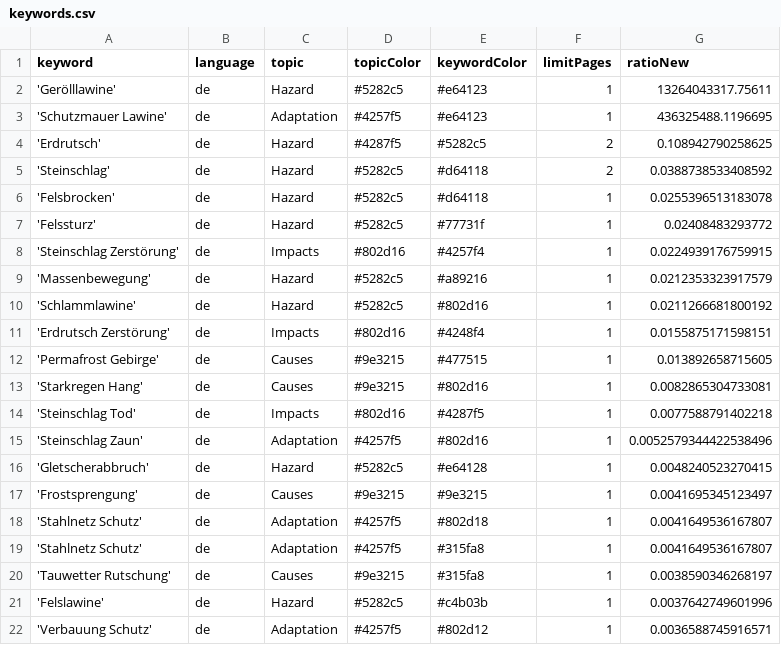
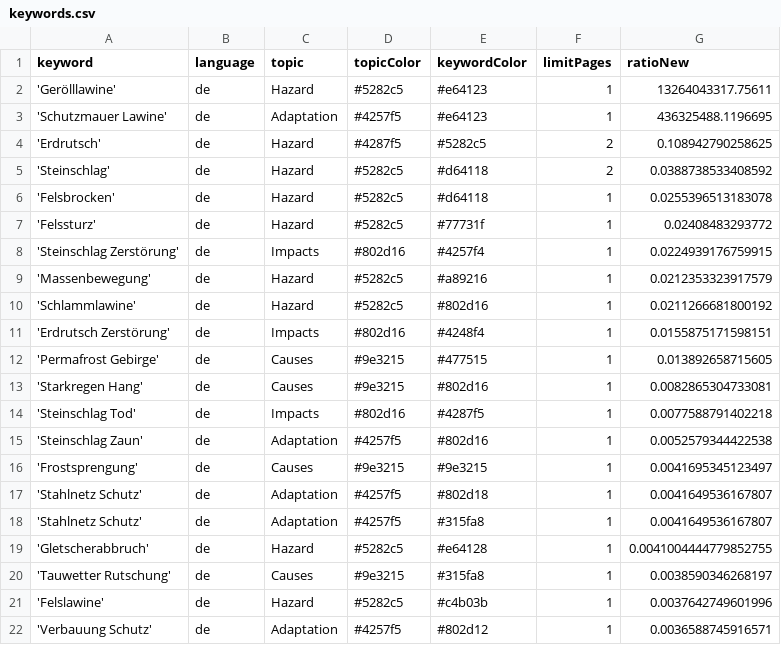
Before and after one commit to tapio-22-Digitale-Methoden-News/MassIsComing, a CSV file: keywords.csv, drawn as a sheet.

Commit message:
Commit from GitHub Actions (harvest:0.0)

```diff
--- a/keywords.csv
+++ b/keywords.csv
@@ -14,4 +14,3 @@ keyword,language,topic,topicColor,keywordColor,limitPages,ratioNew
 'Steinschlag Tod',de,Impacts,#802d16,#4287f5,1,0.0077588791402218
-'Steinschlag Zaun',de,Adaptation,#4257f5,#802d16,1,0.0052579344422538496
-'Gletscherabbruch',de,Hazard,#5282c5,#e64128,1,0.0048240523270415
+'Steinschlag Zaun',de,Adaptation,#4257f5,#802d16,1,0.0052579344422538
 'Frostsprengung',de,Causes,#9e3215,#9e3215,1,0.0041695345123497
@@ -19,2 +18,3 @@ keyword,language,topic,topicColor,keywordColor,limitPages,ratioNew
 'Stahlnetz Schutz',de,Adaptation,#4257f5,#315fa8,1,0.0041649536167807
+'Gletscherabbruch',de,Hazard,#5282c5,#e64128,1,0.0041004444779852755
 'Tauwetter Rutschung',de,Causes,#9e3215,#315fa8,1,0.0038590346268197
```
